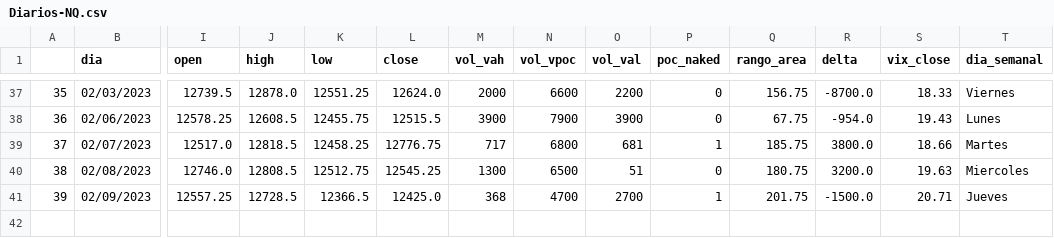
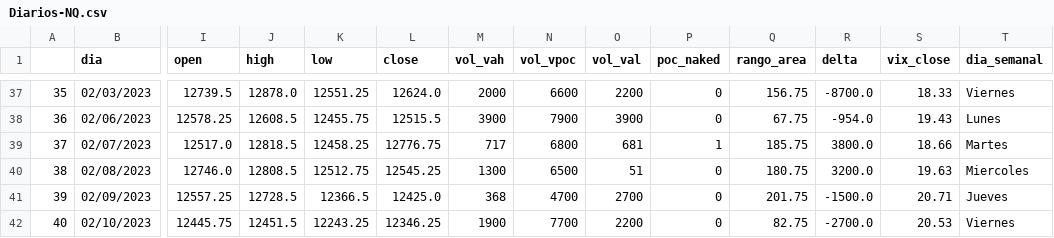
Before and after one commit to jbrass/Dashboard-Trader, a CSV file: Operativa/Diarios-NQ.csv, drawn as a sheet; only a part is shown, gaps mark what is left out; rows hold the shown columns only; the diff names each change by its address in the sheet, - before the commit and + after, or states it on an @@ line.

```diff
--- a/Operativa/Diarios-NQ.csv
+++ b/Operativa/Diarios-NQ.csv
-P41 (poc_naked): 1
+P41 (poc_naked): 0
+row 42: 40 | 02/10/2023 | 12445.75 | 12451.5 | 12243.25 | 12346.25 | 1900 | 7700 | 2200 | 0 | 82.75 | -2700.0 | 20.53 | Viernes
```
Also changed, not shown: Operativa/Diarios-ES.csv, 3 other files.
